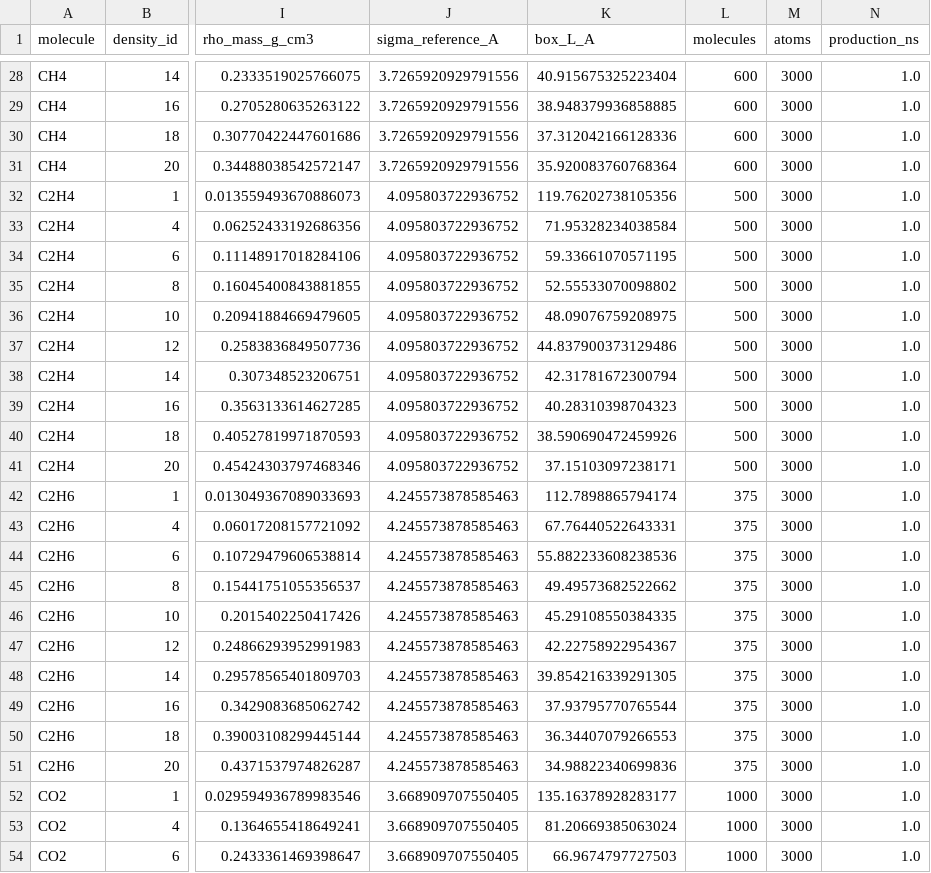
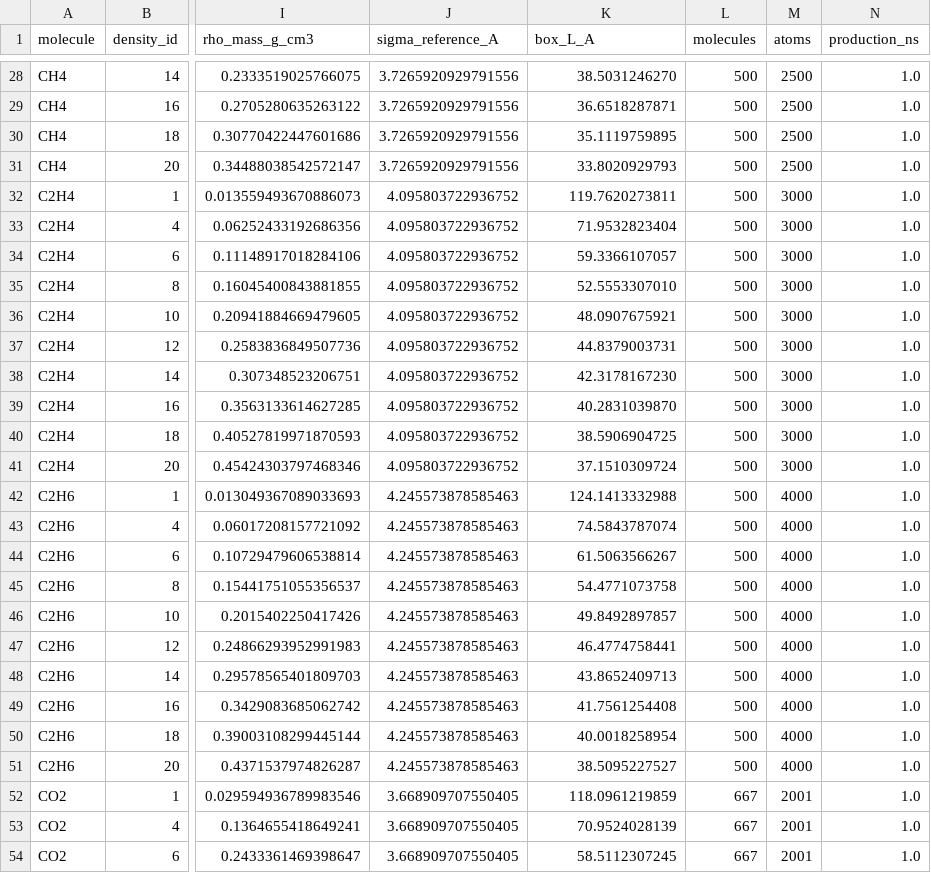
Before and after one commit to Yong-Q/test, a CSV file: docs/reports/SIX_MOLECULE_MACELES_PRL_PLAN_20261030/states_10_per_molecule.csv, drawn as a sheet; only a part is shown, gaps mark what is left out; the diff covers the shown part only; the diff names each change by its address in the sheet, - before the commit and + after, or states it on an @@ line.

```diff
--- a/docs/reports/SIX_MOLECULE_MACELES_PRL_PLAN_20261030/states_10_per_molecule.csv
+++ b/docs/reports/SIX_MOLECULE_MACELES_PRL_PLAN_20261030/states_10_per_molecule.csv
-K28 (box_L_A): 40.915675325223404
+K28 (box_L_A): 38.5031246270
-L28:L31 (molecules): 600
+L28:L31 (molecules): 500
-M28:M31 (atoms): 3000
+M28:M31 (atoms): 2500
-K29 (box_L_A): 38.948379936858885
+K29 (box_L_A): 36.6518287871
-K30 (box_L_A): 37.312042166128336
+K30 (box_L_A): 35.1119759895
-K31 (box_L_A): 35.920083760768364
+K31 (box_L_A): 33.8020929793
-K32 (box_L_A): 119.76202738105356
+K32 (box_L_A): 119.7620273811
-K33 (box_L_A): 71.95328234038584
+K33 (box_L_A): 71.9532823404
-K34 (box_L_A): 59.33661070571195
+K34 (box_L_A): 59.3366107057
-K35 (box_L_A): 52.55533070098802
+K35 (box_L_A): 52.5553307010
-K36 (box_L_A): 48.09076759208975
+K36 (box_L_A): 48.0907675921
-K37 (box_L_A): 44.837900373129486
+K37 (box_L_A): 44.8379003731
-K38 (box_L_A): 42.31781672300794
+K38 (box_L_A): 42.3178167230
-K39 (box_L_A): 40.28310398704323
+K39 (box_L_A): 40.2831039870
-K40 (box_L_A): 38.590690472459926
+K40 (box_L_A): 38.5906904725
-K41 (box_L_A): 37.15103097238171
+K41 (box_L_A): 37.1510309724
-K42 (box_L_A): 112.7898865794174
+K42 (box_L_A): 124.1413332988
-L42:L51 (molecules): 375
+L42:L51 (molecules): 500
-M42:M51 (atoms): 3000
+M42:M51 (atoms): 4000
-K43 (box_L_A): 67.76440522643331
+K43 (box_L_A): 74.5843787074
-K44 (box_L_A): 55.882233608238536
+K44 (box_L_A): 61.5063566267
-K45 (box_L_A): 49.49573682522662
+K45 (box_L_A): 54.4771073758
-K46 (box_L_A): 45.29108550384335
+K46 (box_L_A): 49.8492897857
-K47 (box_L_A): 42.22758922954367
+K47 (box_L_A): 46.4774758441
-K48 (box_L_A): 39.854216339291305
+K48 (box_L_A): 43.8652409713
-K49 (box_L_A): 37.93795770765544
+K49 (box_L_A): 41.7561254408
-K50 (box_L_A): 36.34407079266553
+K50 (box_L_A): 40.0018258954
-K51 (box_L_A): 34.98822340699836
+K51 (box_L_A): 38.5095227527
-K52 (box_L_A): 135.16378928283177
+K52 (box_L_A): 118.0961219859
-L52:L54 (molecules): 1000
+L52:L54 (molecules): 667
-M52:M54 (atoms): 3000
+M52:M54 (atoms): 2001
-K53 (box_L_A): 81.20669385063024
+K53 (box_L_A): 70.9524028139
-K54 (box_L_A): 66.9674797727503
+K54 (box_L_A): 58.5112307245
```
Also changed, not shown: 99 edited cells elsewhere in this file, 4 other files.
